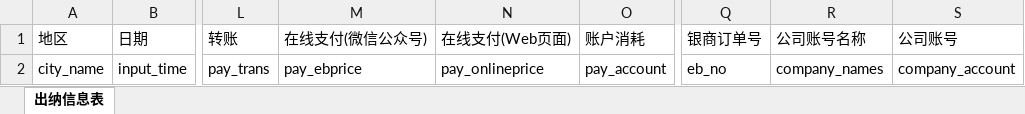
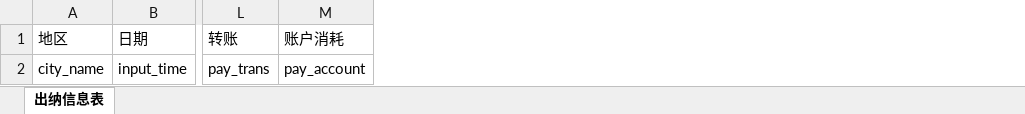
Before and after one commit to lcm031002/edu, an Excel workbook: report/src/main/webapp/template/accountCashier.xlsx, sheet 出纳信息表, drawn as a sheet; only a part is shown, gaps mark what is left out; values as stored, in another font and other column widths than the file's, no borders; the diff names each change by its address in the sheet, - before the commit and + after, or states it on an @@ line.

```diff
--- a/report/src/main/webapp/template/accountCashier.xlsx (sheet 出纳信息表)
+++ b/report/src/main/webapp/template/accountCashier.xlsx (sheet 出纳信息表)
-column M (在线支付(微信公众号)), row 2: pay_ebprice
-column N (在线支付(Web页面)), row 2: pay_onlineprice
-column Q (银商订单号), row 2: eb_no
-column R (公司账号名称), row 2: company_names
-column S (公司账号), row 2: company_account
```
Also changed, not shown: report/src/main/webapp/template/accountFlow.xlsx, report/src/main/webapp/template/accountRechargeCash.xlsx, 10 other files.
